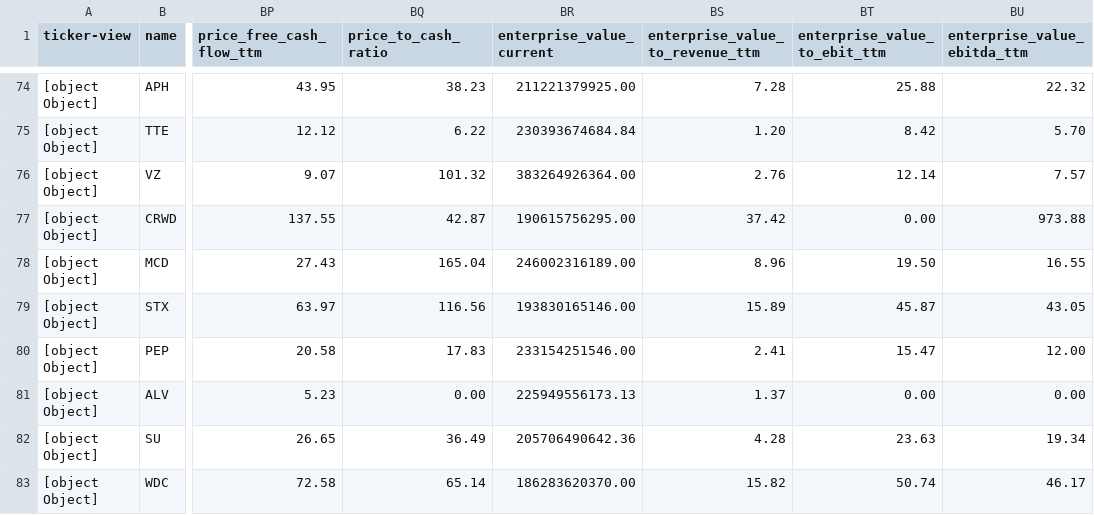
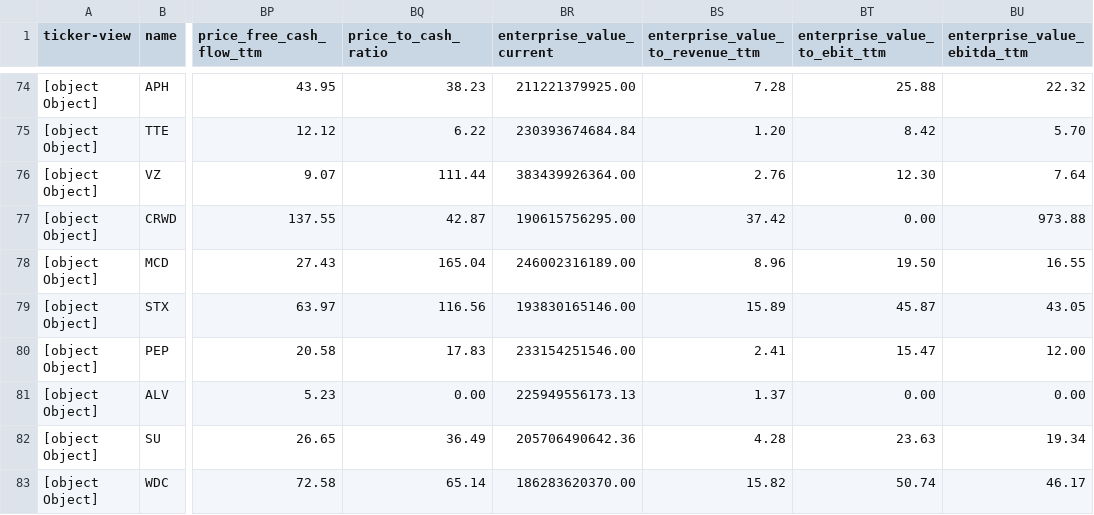
Before and after one commit to amonbts/stock, a CSV file: storage/tradingview_CUSTOM_2026-31.csv, drawn as a sheet; only a part is shown, gaps mark what is left out; the diff covers the shown part only; the diff names each change by its address in the sheet, - before the commit and + after, or states it on an @@ line.

```diff
--- a/storage/tradingview_CUSTOM_2026-31.csv
+++ b/storage/tradingview_CUSTOM_2026-31.csv
-BQ76 (price_to_cash_ratio): 101.32
+BQ76 (price_to_cash_ratio): 111.44
-BR76 (enterprise_value_current): 383264926364.00
+BR76 (enterprise_value_current): 383439926364.00
-BT76 (enterprise_value_to_ebit_ttm): 12.14
+BT76 (enterprise_value_to_ebit_ttm): 12.30
-BU76 (enterprise_value_ebitda_ttm): 7.57
+BU76 (enterprise_value_ebitda_ttm): 7.64
```
Also changed, not shown: 2 moved rows and 129 edited cells elsewhere in this file, 1 other file.
